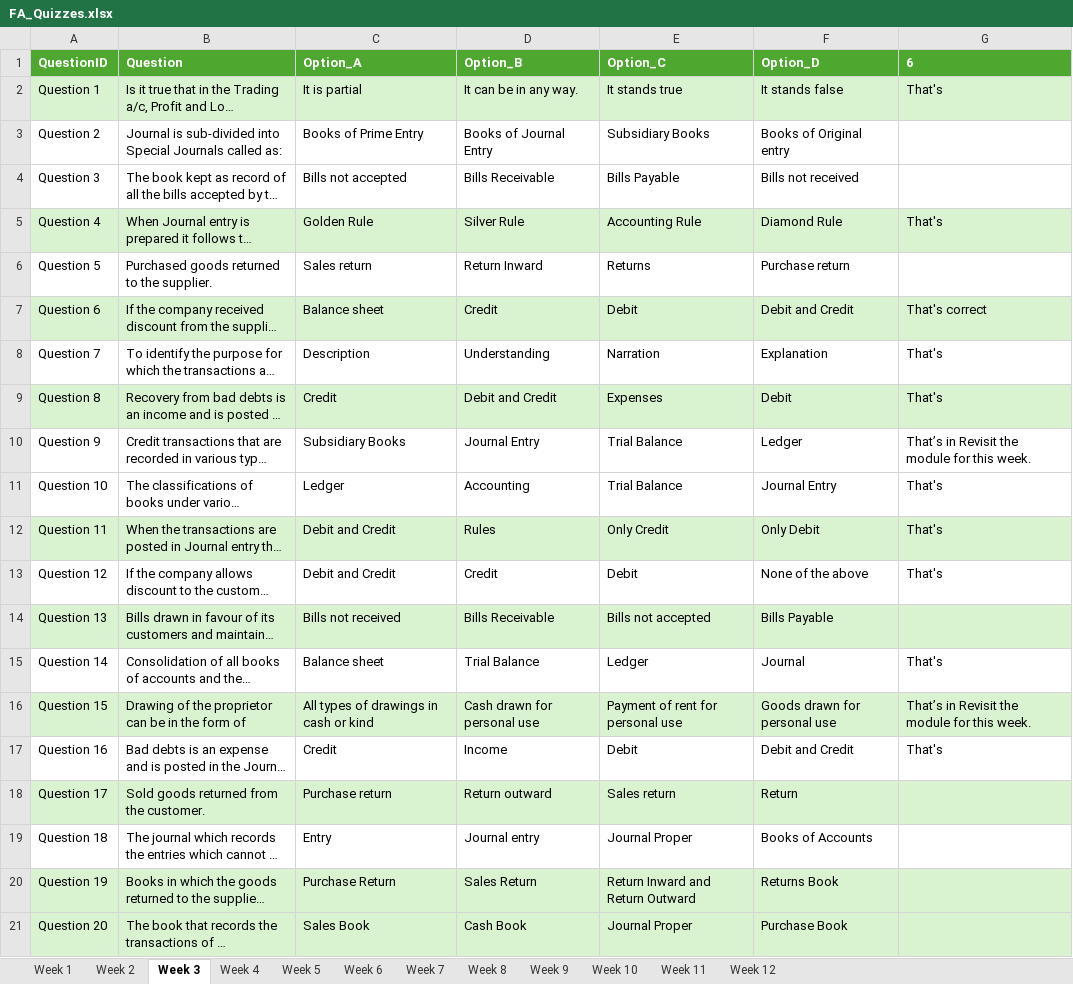
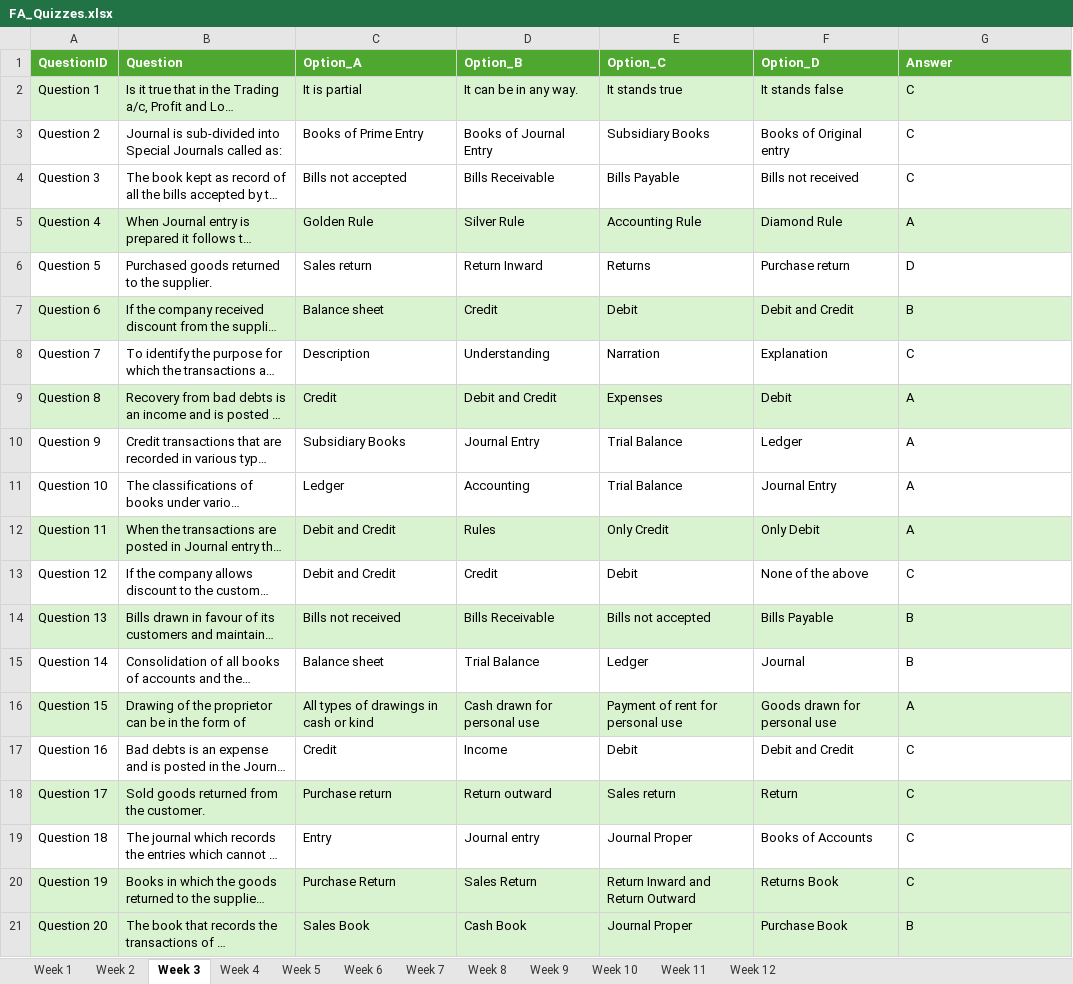
Before and after one commit to rsk-avcce/mba_quiz, an Excel workbook: Data/FA/FA_Quizzes.xlsx, sheet Week 3, drawn as a sheet; long unchanged cells end in …; values as stored, in another font and other column widths than the file's, no borders; the diff names each change by its address in the sheet, - before the commit and + after, or states it on an @@ line.

Commit message:
F Answer key updated

```diff
--- a/Data/FA/FA_Quizzes.xlsx (sheet Week 3)
+++ b/Data/FA/FA_Quizzes.xlsx (sheet Week 3)
-G1: 6
+G1: Answer
-G2 (Answer): That's
+G2 (Answer): C
-G3:G4 (Answer): (empty)
+G3:G4 (Answer): C
-G5 (Answer): That's
+G5 (Answer): A
-G6 (Answer): (empty)
+G6 (Answer): D
-G7 (Answer): That's correct
+G7 (Answer): B
-G8 (Answer): That's
+G8 (Answer): C
-G9 (Answer): That's
+G9 (Answer): A
-G10 (Answer): That’s in Revisit the module for this week.
+G10 (Answer): A
-G11:G12 (Answer): That's
+G11:G12 (Answer): A
-G13 (Answer): That's
+G13 (Answer): C
-G14 (Answer): (empty)
+G14 (Answer): B
-G15 (Answer): That's
+G15 (Answer): B
-G16 (Answer): That’s in Revisit the module for this week.
+G16 (Answer): A
-G17 (Answer): That's
+G17 (Answer): C
-G18:G20 (Answer): (empty)
+G18:G20 (Answer): C
-G21 (Answer): (empty)
+G21 (Answer): B
```
Also changed, not shown: sheet Week 7, sheet Week 1, sheet Week 11, sheet Week 10, sheet Week 5, sheet Week 9, 5 more sheets.
